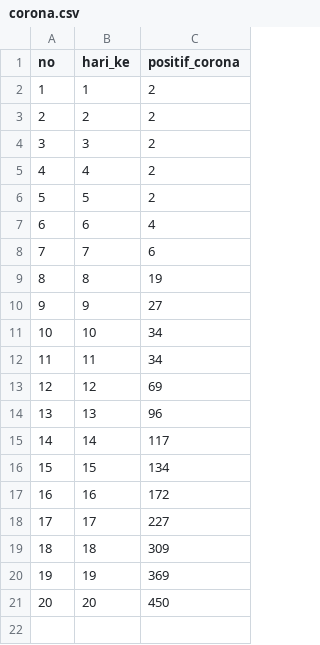
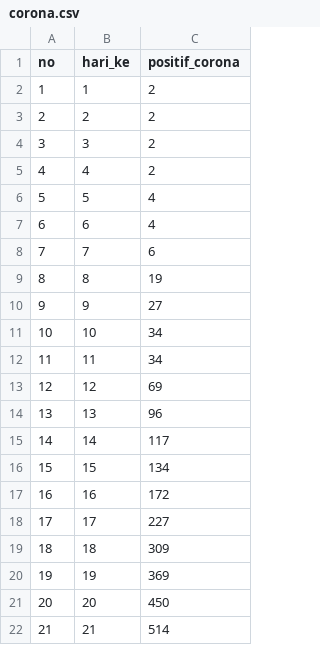
Before and after one commit to aldinorizaldy/corona, a CSV file: corona.csv, drawn as a sheet.

Commit message:
Update corona.csv

```diff
--- a/corona.csv
+++ b/corona.csv
@@ -5,3 +5,3 @@ no,hari_ke,positif_corona
 4,4,2
-5,5,2
+5,5,4
 6,6,4
@@ -21 +21,2 @@ no,hari_ke,positif_corona
 20,20,450
+21,21,514
```
